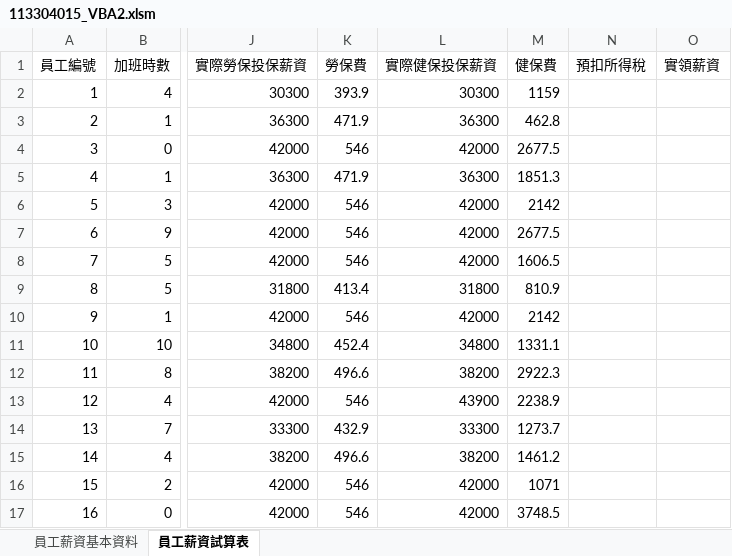
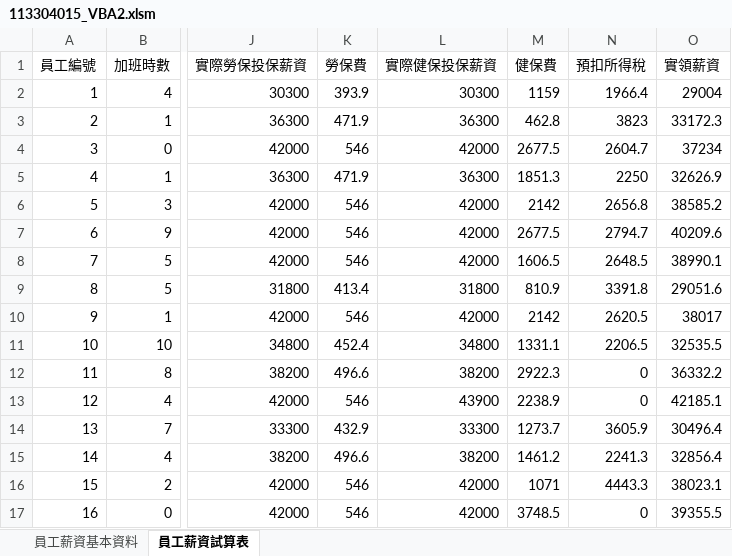
Before and after one commit to Tianbin0127/113304015_HW3, an Excel workbook: 113304015_VBA2.xlsm, sheet 員工薪資試算表, drawn as a sheet; only a part is shown, gaps mark what is left out; values as stored, in another font and other column widths than the file's, no borders; the diff covers the shown part only; the diff names each change by its address in the sheet, - before the commit and + after, or states it on an @@ line.

Commit message:
Update 113304015_VBA2.xlsm

```diff
--- a/113304015_VBA2.xlsm (sheet 員工薪資試算表)
+++ b/113304015_VBA2.xlsm (sheet 員工薪資試算表)
-N2 (預扣所得稅): (empty)
+N2 (預扣所得稅): 1966.4
-O2 (實領薪資): (empty)
+O2 (實領薪資): 29004
-N3 (預扣所得稅): (empty)
+N3 (預扣所得稅): 3823
-O3 (實領薪資): (empty)
+O3 (實領薪資): 33172.3
-N4 (預扣所得稅): (empty)
+N4 (預扣所得稅): 2604.7
-O4 (實領薪資): (empty)
+O4 (實領薪資): 37234
-N5 (預扣所得稅): (empty)
+N5 (預扣所得稅): 2250
-O5 (實領薪資): (empty)
+O5 (實領薪資): 32626.9
-N6 (預扣所得稅): (empty)
+N6 (預扣所得稅): 2656.8
-O6 (實領薪資): (empty)
+O6 (實領薪資): 38585.2
-N7 (預扣所得稅): (empty)
+N7 (預扣所得稅): 2794.7
-O7 (實領薪資): (empty)
+O7 (實領薪資): 40209.6
-N8 (預扣所得稅): (empty)
+N8 (預扣所得稅): 2648.5
-O8 (實領薪資): (empty)
+O8 (實領薪資): 38990.1
-N9 (預扣所得稅): (empty)
+N9 (預扣所得稅): 3391.8
-O9 (實領薪資): (empty)
+O9 (實領薪資): 29051.6
-N10 (預扣所得稅): (empty)
+N10 (預扣所得稅): 2620.5
-O10 (實領薪資): (empty)
+O10 (實領薪資): 38017
-N11 (預扣所得稅): (empty)
+N11 (預扣所得稅): 2206.5
-O11 (實領薪資): (empty)
+O11 (實領薪資): 32535.5
-N12:N13 (預扣所得稅): (empty)
+N12:N13 (預扣所得稅): 0
-O12 (實領薪資): (empty)
+O12 (實領薪資): 36332.2
-O13 (實領薪資): (empty)
+O13 (實領薪資): 42185.1
-N14 (預扣所得稅): (empty)
+N14 (預扣所得稅): 3605.9
-O14 (實領薪資): (empty)
+O14 (實領薪資): 30496.4
-N15 (預扣所得稅): (empty)
+N15 (預扣所得稅): 2241.3
-O15 (實領薪資): (empty)
+O15 (實領薪資): 32856.4
-N16 (預扣所得稅): (empty)
+N16 (預扣所得稅): 4443.3
-O16 (實領薪資): (empty)
+O16 (實領薪資): 38023.1
-N17 (預扣所得稅): (empty)
+N17 (預扣所得稅): 0
-O17 (實領薪資): (empty)
+O17 (實領薪資): 39355.5
```
Also changed, not shown: 28 edited cells elsewhere in this sheet.
